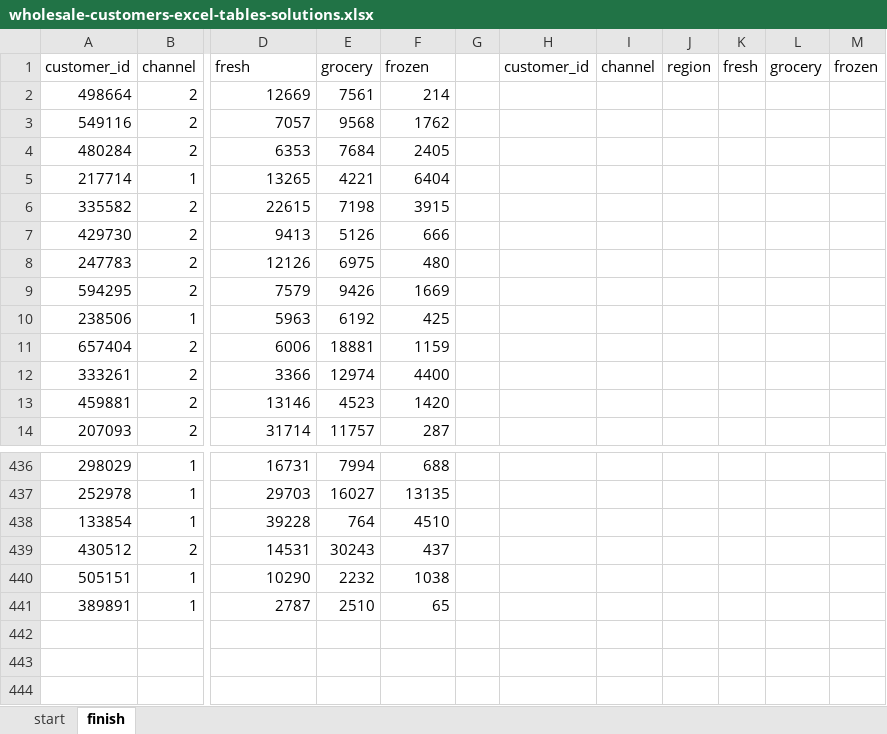
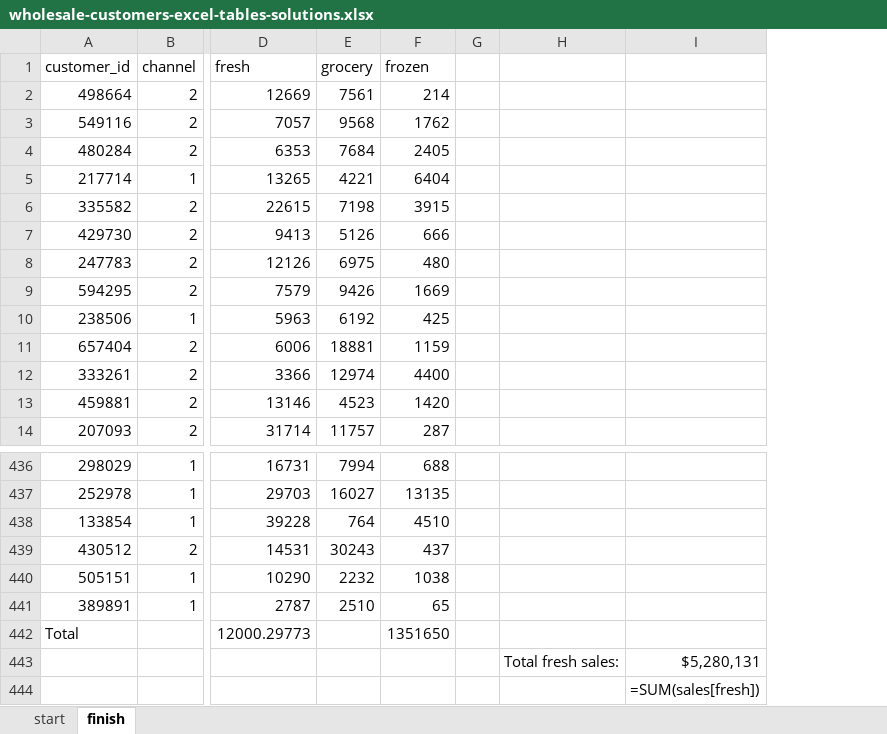
Before and after one commit to summerofgeorge/blog-files, an Excel workbook: wholesale-customers-excel-tables-solutions.xlsx, sheet finish, drawn as a sheet; only a part is shown, gaps mark what is left out; values as stored, in another font and other column widths than the file's, no borders; table styles not drawn; removed rows and columns are numbered as before the commit, all else as after; rows hold the shown columns only; the diff names each change by its address in the sheet, - before the commit and + after, or states it on an @@ line.

```diff
--- a/wholesale-customers-excel-tables-solutions.xlsx (sheet finish)
+++ b/wholesale-customers-excel-tables-solutions.xlsx (sheet finish)
-column H (customer_id), empty
-column I (channel), empty
-column J (region), empty
-column K (fresh), empty
-column L (grocery), empty
-column M (frozen), empty
+column H, empty
+column I, empty
+row 442: Total |  | 12000.29773 |  | 1351650
+row 443:  |  |  |  |  |  | Total fresh sales: | $5,280,131
+row 444:  |  |  |  |  |  |  | =SUM(sales[fresh])
```
Also changed, not shown: nyc-population-structured-references.xlsx, 1 other file.
